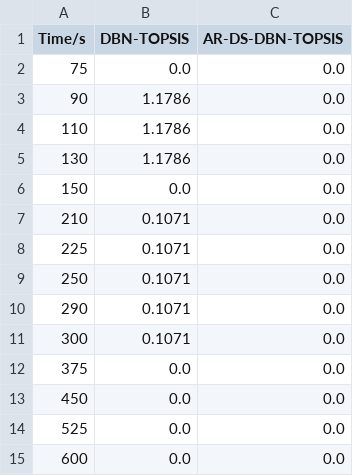
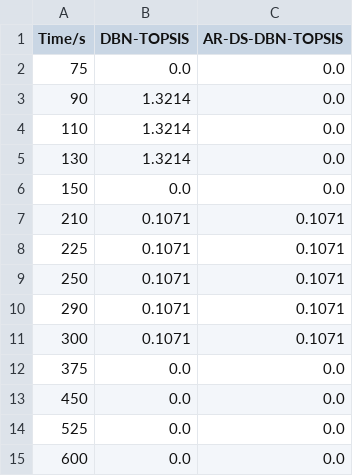
Before and after one commit to yang13526271661/DBN-TOPSIS, a CSV file: results_fig/Table_Spearman_Deviation.csv, drawn as a sheet.

```diff
--- a/results_fig/Table_Spearman_Deviation.csv
+++ b/results_fig/Table_Spearman_Deviation.csv
@@ -2,11 +2,11 @@
 75,0.0,0.0
-90,1.1786,0.0
-110,1.1786,0.0
-130,1.1786,0.0
+90,1.3214,0.0
+110,1.3214,0.0
+130,1.3214,0.0
 150,0.0,0.0
-210,0.1071,0.0
-225,0.1071,0.0
-250,0.1071,0.0
-290,0.1071,0.0
-300,0.1071,0.0
+210,0.1071,0.1071
+225,0.1071,0.1071
+250,0.1071,0.1071
+290,0.1071,0.1071
+300,0.1071,0.1071
 375,0.0,0.0
```
Also changed, not shown: 20 other files.
